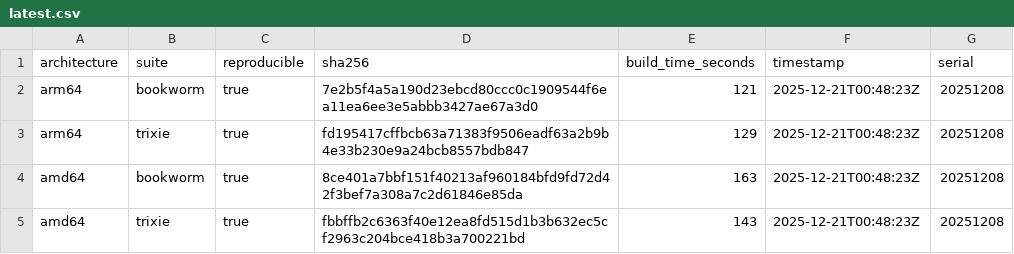
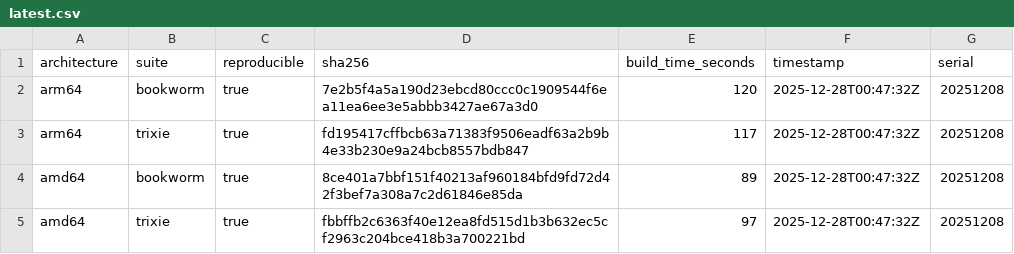
Before and after one commit to sheurich/debian-repro, a CSV file: dashboard/data/latest.csv, drawn as a sheet.

```diff
--- a/dashboard/data/latest.csv
+++ b/dashboard/data/latest.csv
@@ -1,5 +1,5 @@
 architecture,suite,reproducible,sha256,build_time_seconds,timestamp,serial
-"arm64","bookworm",true,"7e2b5f4a5a190d23ebcd80ccc0c1909544f6ea11ea6ee3e5abbb3427ae67a3d0",121,"2025-12-21T00:48:23Z","20251208"
-"arm64","trixie",true,"fd195417cffbcb63a71383f9506eadf63a2b9b4e33b230e9a24bcb8557bdb847",129,"2025-12-21T00:48:23Z","20251208"
-"amd64","bookworm",true,"8ce401a7bbf151f40213af960184bfd9fd72d42f3bef7a308a7c2d61846e85da",163,"2025-12-21T00:48:23Z","20251208"
-"amd64","trixie",true,"fbbffb2c6363f40e12ea8fd515d1b3b632ec5cf2963c204bce418b3a700221bd",143,"2025-12-21T00:48:23Z","20251208"
+"arm64","bookworm",true,"7e2b5f4a5a190d23ebcd80ccc0c1909544f6ea11ea6ee3e5abbb3427ae67a3d0",120,"2025-12-28T00:47:32Z","20251208"
+"arm64","trixie",true,"fd195417cffbcb63a71383f9506eadf63a2b9b4e33b230e9a24bcb8557bdb847",117,"2025-12-28T00:47:32Z","20251208"
+"amd64","bookworm",true,"8ce401a7bbf151f40213af960184bfd9fd72d42f3bef7a308a7c2d61846e85da",89,"2025-12-28T00:47:32Z","20251208"
+"amd64","trixie",true,"fbbffb2c6363f40e12ea8fd515d1b3b632ec5cf2963c204bce418b3a700221bd",97,"2025-12-28T00:47:32Z","20251208"
```
Also changed, not shown: dashboard/data/history.csv, 4 other files.
